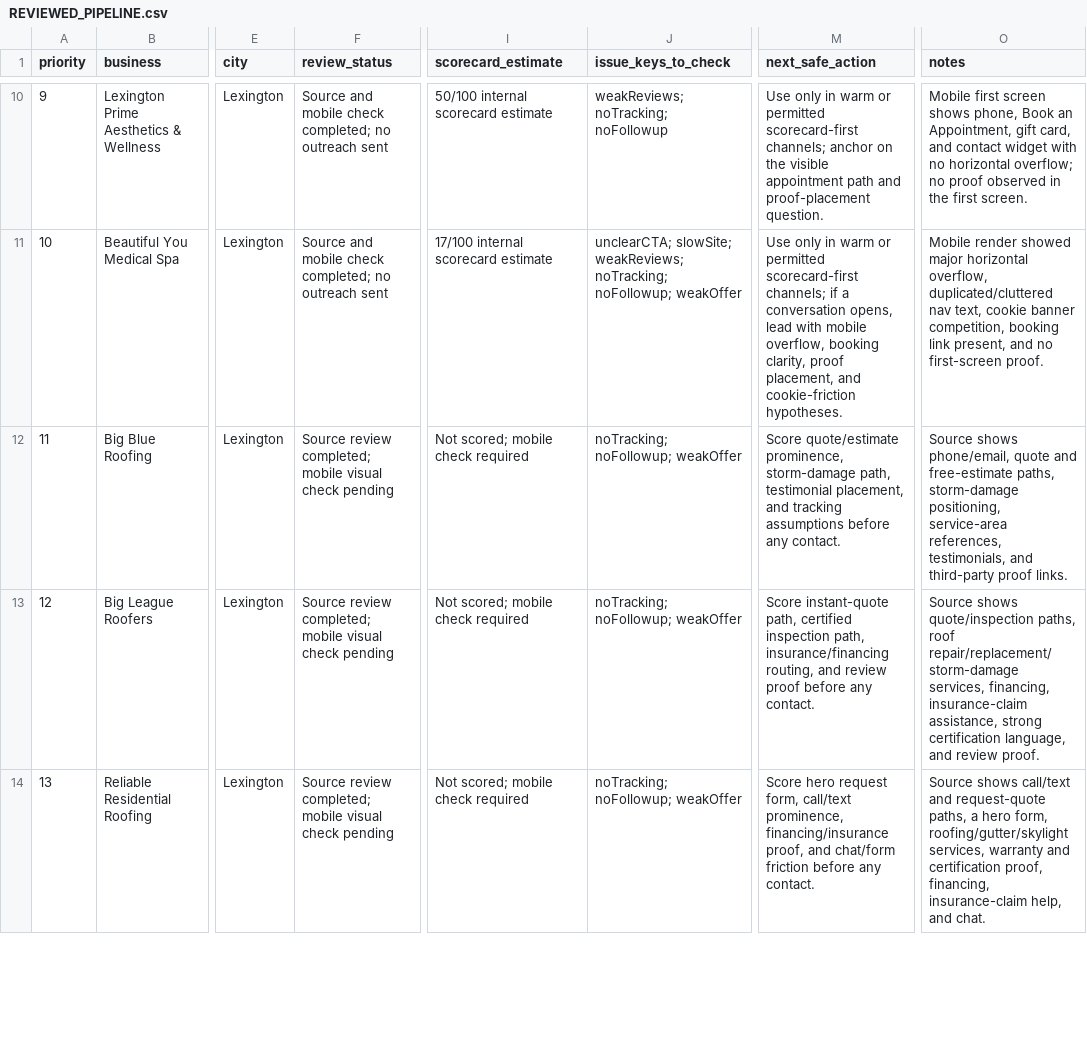
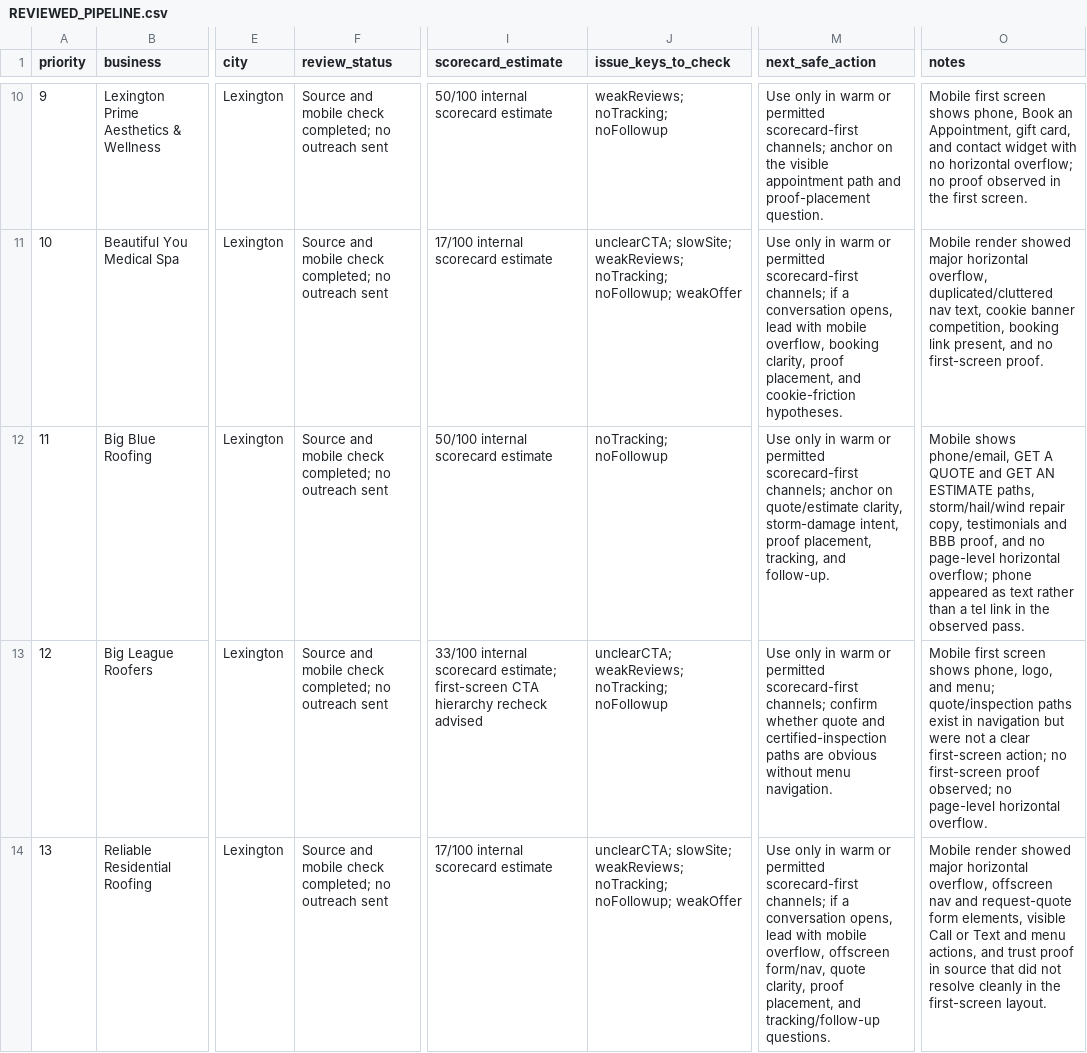
Before and after one commit to julianbrown-afk/blank-map-local-growth-audit, a CSV file: REVIEWED_PIPELINE.csv, drawn as a sheet; only a part is shown, gaps mark what is left out; the diff covers the shown part only; the diff names each change by its address in the sheet, - before the commit and + after, or states it on an @@ line.

Commit message:
Qualify roofing prospect queue

```diff
--- a/REVIEWED_PIPELINE.csv
+++ b/REVIEWED_PIPELINE.csv
-F12:F14 (review_status): Source review completed; mobile visual check pending
+F12:F14 (review_status): Source and mobile check completed; no outreach sent
-I12 (scorecard_estimate): Not scored; mobile check required
+I12 (scorecard_estimate): 50/100 internal scorecard estimate
-J12 (issue_keys_to_check): noTracking; noFollowup; weakOffer
+J12 (issue_keys_to_check): noTracking; noFollowup
-M12 (next_safe_action): Score quote/estimate prominence, storm-damage path, testimonial placement, and tracking assumptions before any contact.
+M12 (next_safe_action): Use only in warm or permitted scorecard-first channels; anchor on quote/estimate clarity, storm-damage intent, proof placement, tracking, and follow-up.
-O12 (notes): Source shows phone/email, quote and free-estimate paths, storm-damage positioning, service-area references, testimonials, and third-party proof links.
+O12 (notes): Mobile shows phone/email, GET A QUOTE and GET AN ESTIMATE paths, storm/hail/wind repair copy, testimonials and BBB proof, and no page-level horizontal overflow; phone appeared as text rather than a tel link in the observed pass.
-I13 (scorecard_estimate): Not scored; mobile check required
+I13 (scorecard_estimate): 33/100 internal scorecard estimate; first-screen CTA hierarchy recheck advised
-J13 (issue_keys_to_check): noTracking; noFollowup; weakOffer
+J13 (issue_keys_to_check): unclearCTA; weakReviews; noTracking; noFollowup
-M13 (next_safe_action): Score instant-quote path, certified inspection path, insurance/financing routing, and review proof before any contact.
+M13 (next_safe_action): Use only in warm or permitted scorecard-first channels; confirm whether quote and certified-inspection paths are obvious without menu navigation.
-O13 (notes): Source shows quote/inspection paths, roof repair/replacement/storm-damage services, financing, insurance-claim assistance, strong certification language, and review proof.
+O13 (notes): Mobile first screen shows phone, logo, and menu; quote/inspection paths exist in navigation but were not a clear first-screen action; no first-screen proof observed; no page-level horizontal overflow.
-I14 (scorecard_estimate): Not scored; mobile check required
+I14 (scorecard_estimate): 17/100 internal scorecard estimate
-J14 (issue_keys_to_check): noTracking; noFollowup;…
+J14 (issue_keys_to_check): unclearCTA; slowSite; weakReviews; noTracking; noFollowup;…
-M14 (next_safe_action): Score hero request form, call/text prominence, financing/insurance proof, and chat/form friction before any contact.
+M14 (next_safe_action): Use only in warm or permitted scorecard-first channels; if a conversation opens, lead with mobile overflow, offscreen form/nav, quote clarity, proof placement, and tracking/follow-up questions.
-O14 (notes): Source shows call/text and request-quote paths, a hero form, roofing/gutter/skylight services, warranty and certification proof, financing, insurance-claim help, and chat.
+O14 (notes): Mobile render showed major horizontal overflow, offscreen nav and request-quote form elements, visible Call or Text and menu actions, and trust proof in source that did not resolve cleanly in the first-screen layout.
```
Also changed, not shown: 11 edited cells elsewhere in this file, 3 other files.
